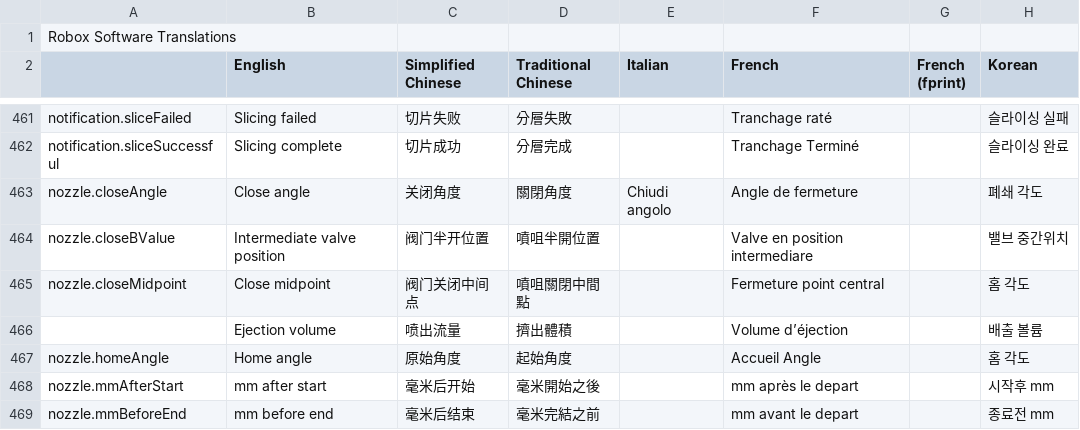
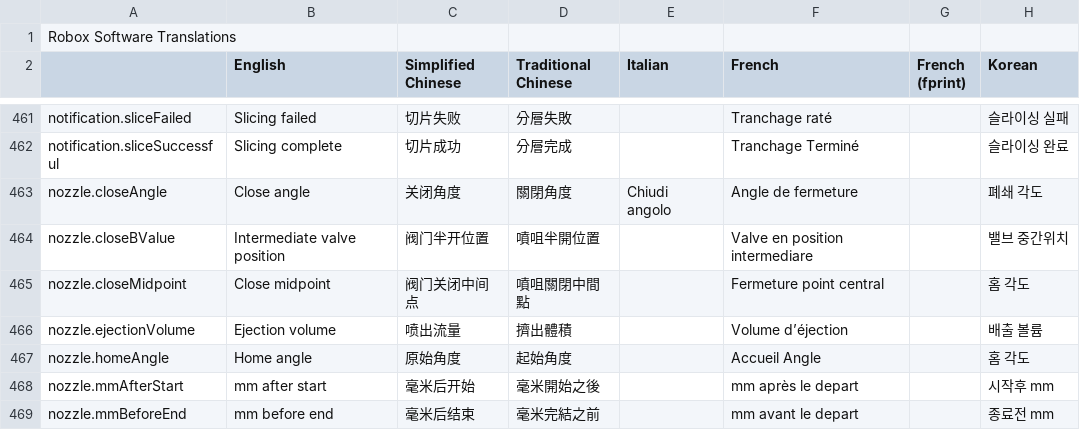
Before and after one commit to celsworthy/CELTechCore, a TSV file: src/main/java/celtech/resources/i18n/LanguageData.tsv, drawn as a sheet; only a part is shown, gaps mark what is left out; the diff names each change by its address in the sheet, - before the commit and + after, or states it on an @@ line.

Commit message:
Updated language files

```diff
--- a/src/main/java/celtech/resources/i18n/LanguageData.tsv
+++ b/src/main/java/celtech/resources/i18n/LanguageData.tsv
-A466: (empty)
+A466: nozzle.ejectionVolume
```
Also changed, not shown: 12 other files.
